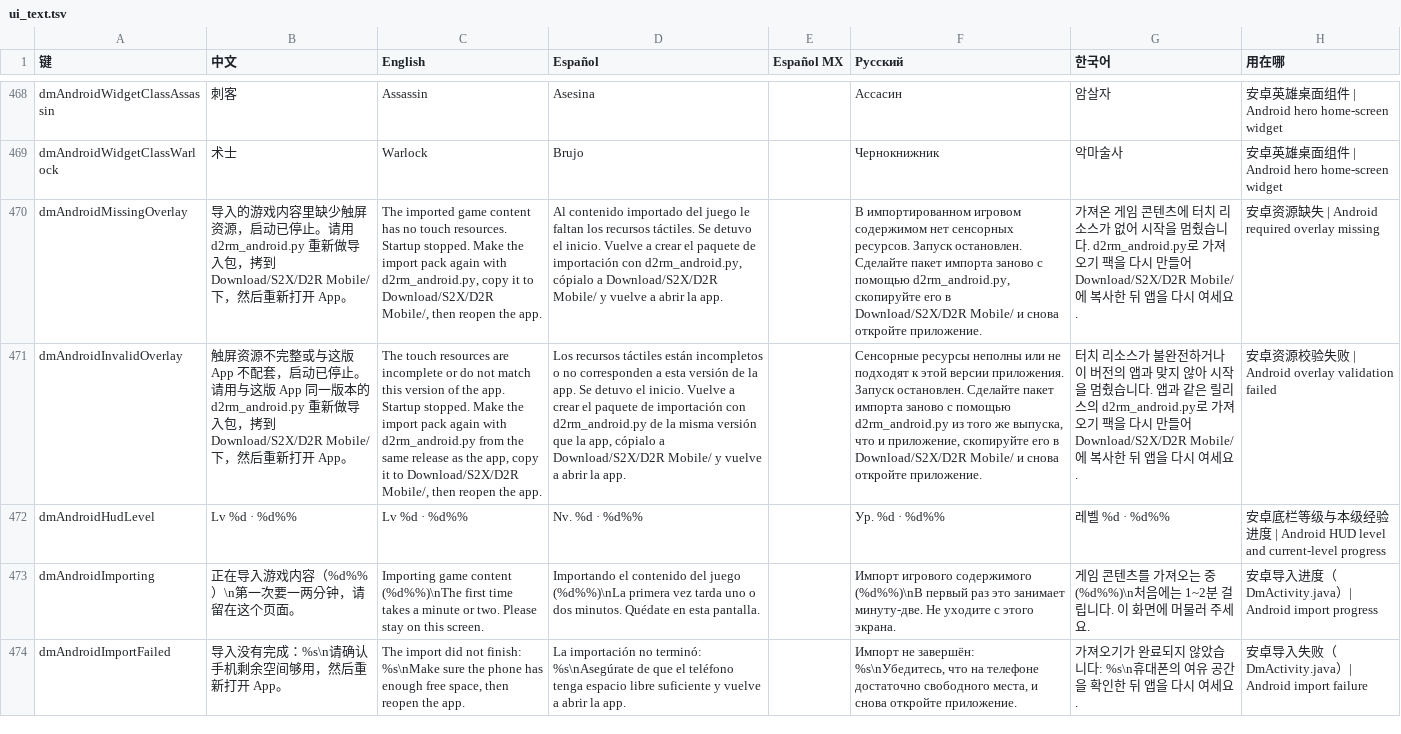
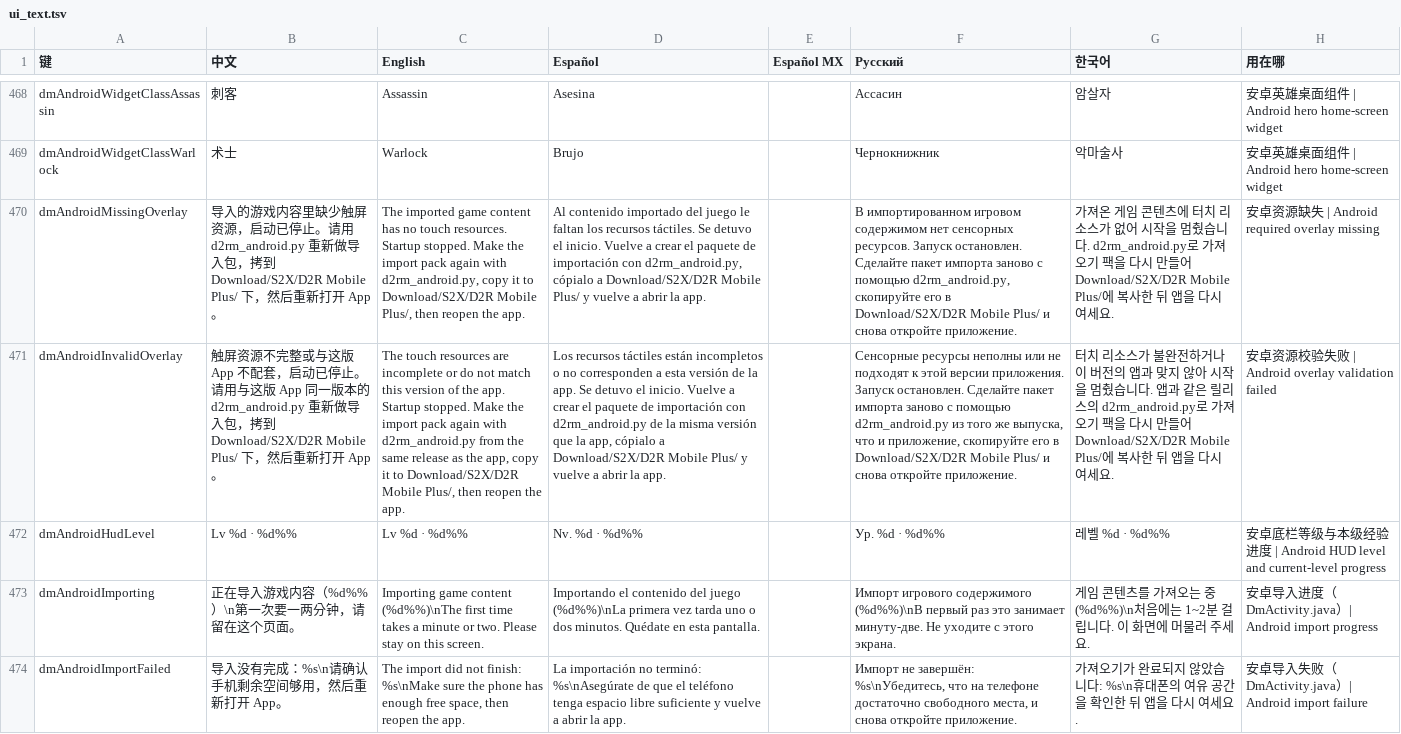
Before and after one commit to augustxxx-debug/d2r-mobile-plus, a TSV file: dm/i18n/ui_text.tsv, drawn as a sheet; only a part is shown, gaps mark what is left out; the diff covers the shown part only; the diff names each change by its address in the sheet, - before the commit and + after, or states it on an @@ line.

```diff
--- a/dm/i18n/ui_text.tsv
+++ b/dm/i18n/ui_text.tsv
-B470 (中文): …拷到 Download/S2X/D2R Mobile/ 下，然后…
+B470 (中文): …拷到 Download/S2X/D2R Mobile Plus/ 下，然后…
-C470 (English): …to Download/S2X/D2R Mobile/, then reopen…
+C470 (English): …to Download/S2X/D2R Mobile Plus/, then reopen…
-D470 (Español): …a Download/S2X/D2R Mobile/ y vuelve…
+D470 (Español): …a Download/S2X/D2R Mobile Plus/ y vuelve…
-F470 (Русский): …в Download/S2X/D2R Mobile/ и снова…
+F470 (Русский): …в Download/S2X/D2R Mobile Plus/ и снова…
-G470 (한국어): …들어 Download/S2X/D2R Mobile/에 복사…
+G470 (한국어): …들어 Download/S2X/D2R Mobile Plus/에 복사…
-B471 (中文): …拷到 Download/S2X/D2R Mobile/ 下，然后…
+B471 (中文): …拷到 Download/S2X/D2R Mobile Plus/ 下，然后…
-C471 (English): …to Download/S2X/D2R Mobile/, then reopen…
+C471 (English): …to Download/S2X/D2R Mobile Plus/, then reopen…
-D471 (Español): …a Download/S2X/D2R Mobile/ y vuelve…
+D471 (Español): …a Download/S2X/D2R Mobile Plus/ y vuelve…
-F471 (Русский): …в Download/S2X/D2R Mobile/ и снова…
+F471 (Русский): …в Download/S2X/D2R Mobile Plus/ и снова…
-G471 (한국어): …들어 Download/S2X/D2R Mobile/에 복사…
+G471 (한국어): …들어 Download/S2X/D2R Mobile Plus/에 복사…
```
Also changed, not shown: 55 edited cells elsewhere in this file, 8 other files.
